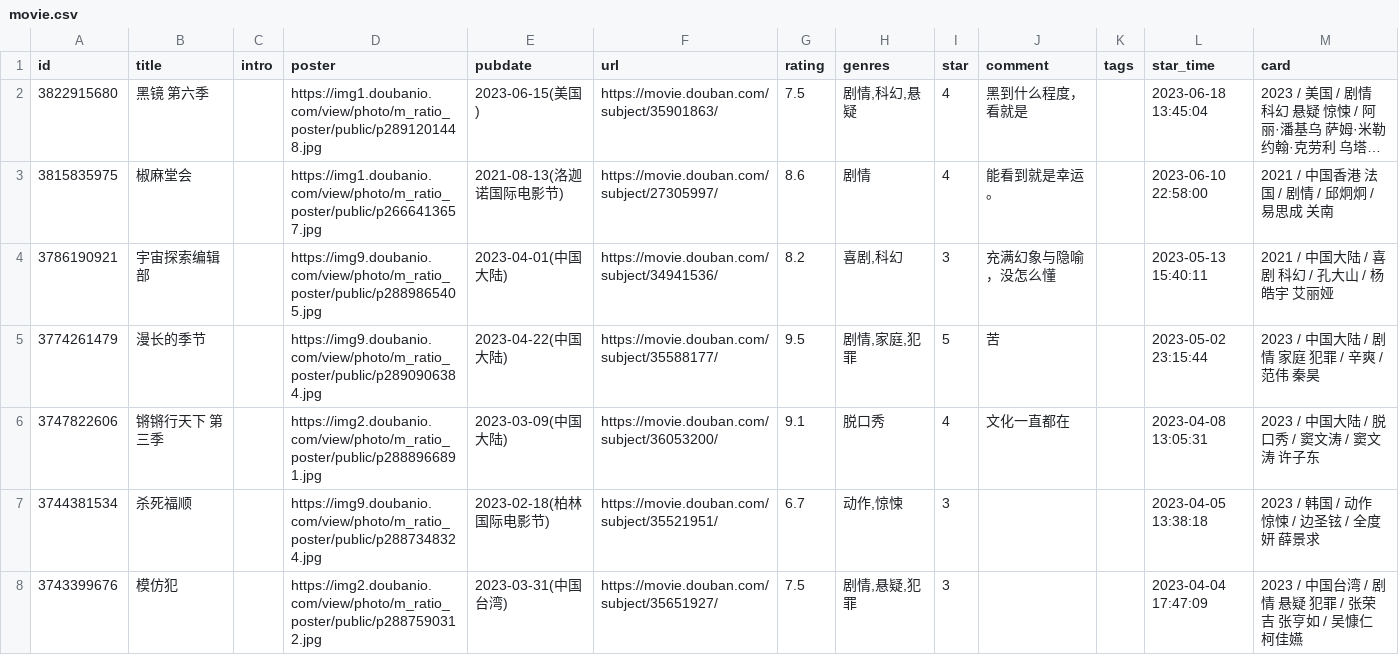
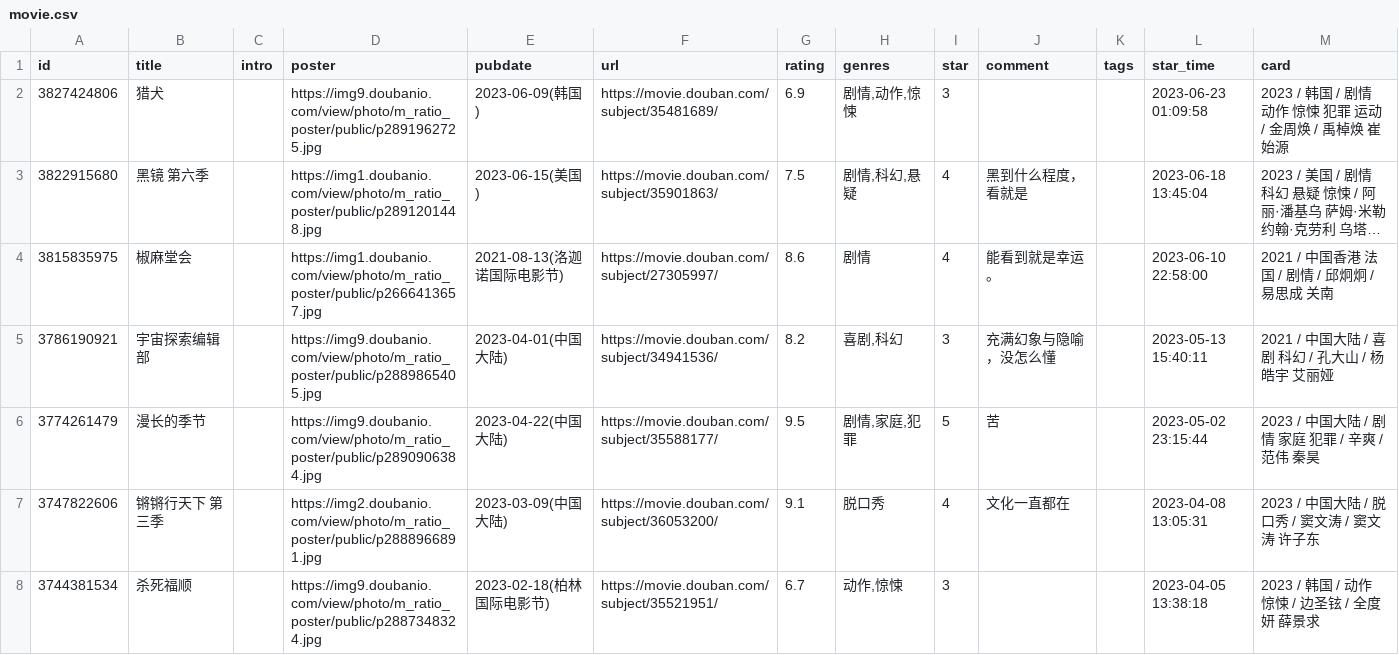
Before and after one commit to oldhand7/html-res-mm, a CSV file: data/douban/movie.csv, drawn as a sheet; only a part is shown; the shorter side is filled out with more unchanged rows; long unchanged cells end in …; the diff names each change by its address in the sheet, - before the commit and + after, or states it on an @@ line.

Commit message:
chore: update douban data

```diff
--- a/data/douban/movie.csv
+++ b/data/douban/movie.csv
+row 2: 3827424806 | 猎犬 |  | https://img9.doubanio.com/view/photo/m_ratio_poster/public/p2891962725.jpg | 2023-06-09(韩国) | https://movie.douban.com/subject/35481689/ | 6.9 | 剧情,动作,惊悚 | 3 |  |  | 2023-06-23 01:09:58 | 2023 / 韩国 / 剧情 动作 惊悚 犯罪 运动 / 金周焕 / 禹棹焕 崔始源
```
